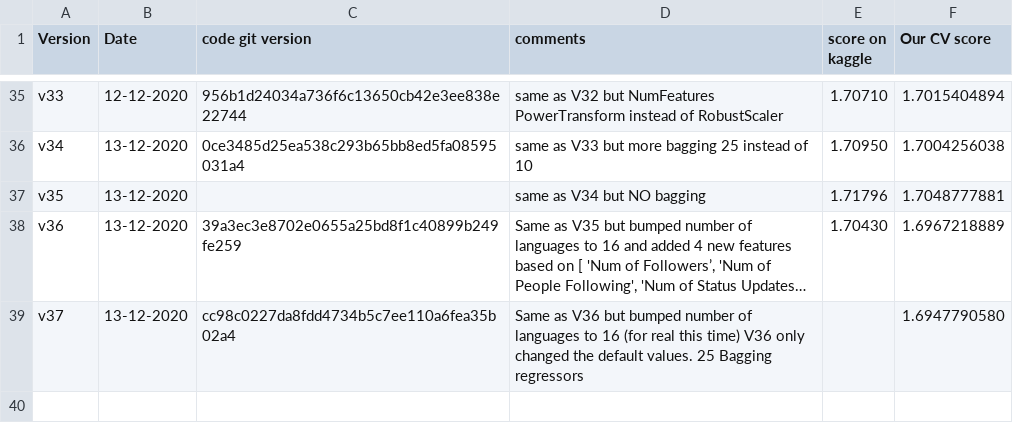
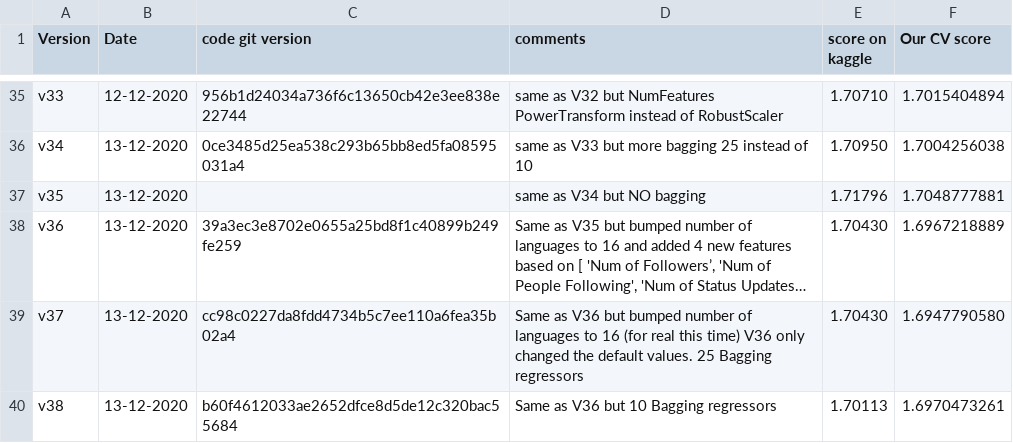
Before and after one commit to aelimame/DataScienceProject, a CSV file: submissions/submissions_info.csv, drawn as a sheet; only a part is shown, gaps mark what is left out; long unchanged cells end in …; the diff names each change by its address in the sheet, - before the commit and + after, or states it on an @@ line.

Commit message:
Added git version numbers.

```diff
--- a/submissions/submissions_info.csv
+++ b/submissions/submissions_info.csv
-E39 (score on kaggle): (empty)
+E39 (score on kaggle): 1.70430
+row 40: v38 | 13-12-2020 | b60f4612033ae2652dfce8d5de12c320bac55684 | Same as V36 but 10 Bagging regressors | 1.70113 | 1.6970473261
```
